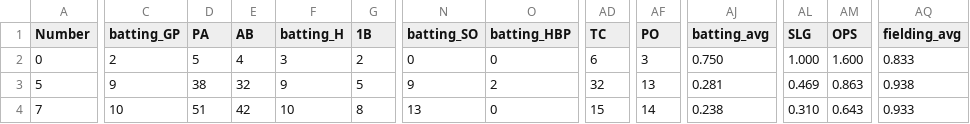
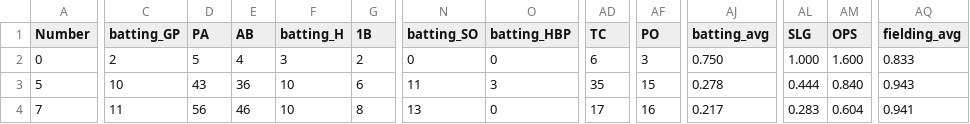
Before and after one commit to jackpuncochar/hamelhawks, a CSV file: cleaned_stats_2025.csv, drawn as a sheet; only a part is shown, gaps mark what is left out; the diff covers the shown part only; the diff names each change by its address in the sheet, - before the commit and + after, or states it on an @@ line.

Commit message:
update result and stats
7.8

```diff
--- a/cleaned_stats_2025.csv
+++ b/cleaned_stats_2025.csv
-C3 (batting_GP): 9
+C3 (batting_GP): 10
-D3 (PA): 38
+D3 (PA): 43
-E3 (AB): 32
+E3 (AB): 36
-F3 (batting_H): 9
+F3 (batting_H): 10
-G3 (1B): 5
+G3 (1B): 6
-N3 (batting_SO): 9
+N3 (batting_SO): 11
-O3 (batting_HBP): 2
+O3 (batting_HBP): 3
-AD3 (TC): 32
+AD3 (TC): 35
-AF3 (PO): 13
+AF3 (PO): 15
-AJ3 (batting_avg): 0.281
+AJ3 (batting_avg): 0.278
-AL3 (SLG): 0.469
+AL3 (SLG): 0.444
-AM3 (OPS): 0.863
+AM3 (OPS): 0.840
-AQ3 (fielding_avg): 0.938
+AQ3 (fielding_avg): 0.943
-C4 (batting_GP): 10
+C4 (batting_GP): 11
-D4 (PA): 51
+D4 (PA): 56
-E4 (AB): 42
+E4 (AB): 46
-AD4 (TC): 15
+AD4 (TC): 17
-AF4 (PO): 14
+AF4 (PO): 16
-AJ4 (batting_avg): 0.238
+AJ4 (batting_avg): 0.217
-AL4 (SLG): 0.310
+AL4 (SLG): 0.283
-AM4 (OPS): 0.643
+AM4 (OPS): 0.604
-AQ4 (fielding_avg): 0.933
+AQ4 (fielding_avg): 0.941
```
Also changed, not shown: 158 edited cells elsewhere in this file, 1 other file.
